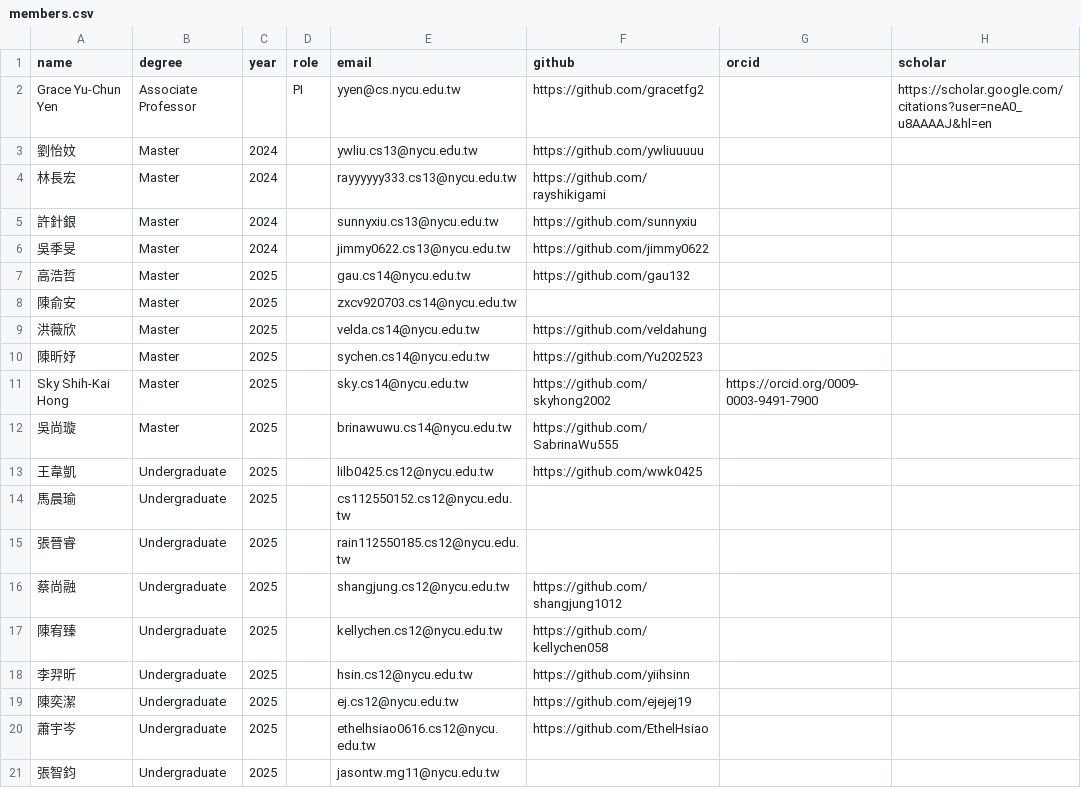
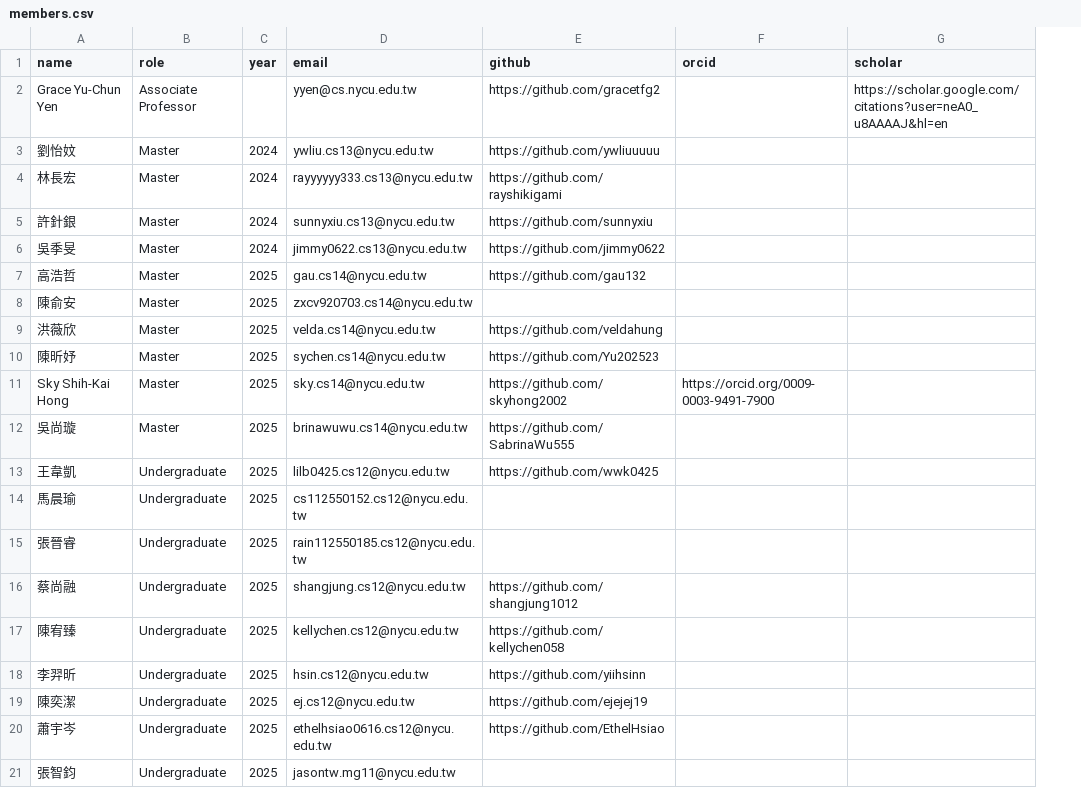
Before and after one commit to nycu-haix/nycu-haix.github.io, a CSV file: static/data/members.csv, drawn as a sheet; only a part is shown; the diff names each change by its address in the sheet, - before the commit and + after, or states it on an @@ line.

Commit message:
Refine member links, content, and CHI 2026 news

```diff
--- a/static/data/members.csv
+++ b/static/data/members.csv
-column D (role), row 2: PI
-B1: degree
+B1: role
```
Also changed, not shown: 7 other files.
